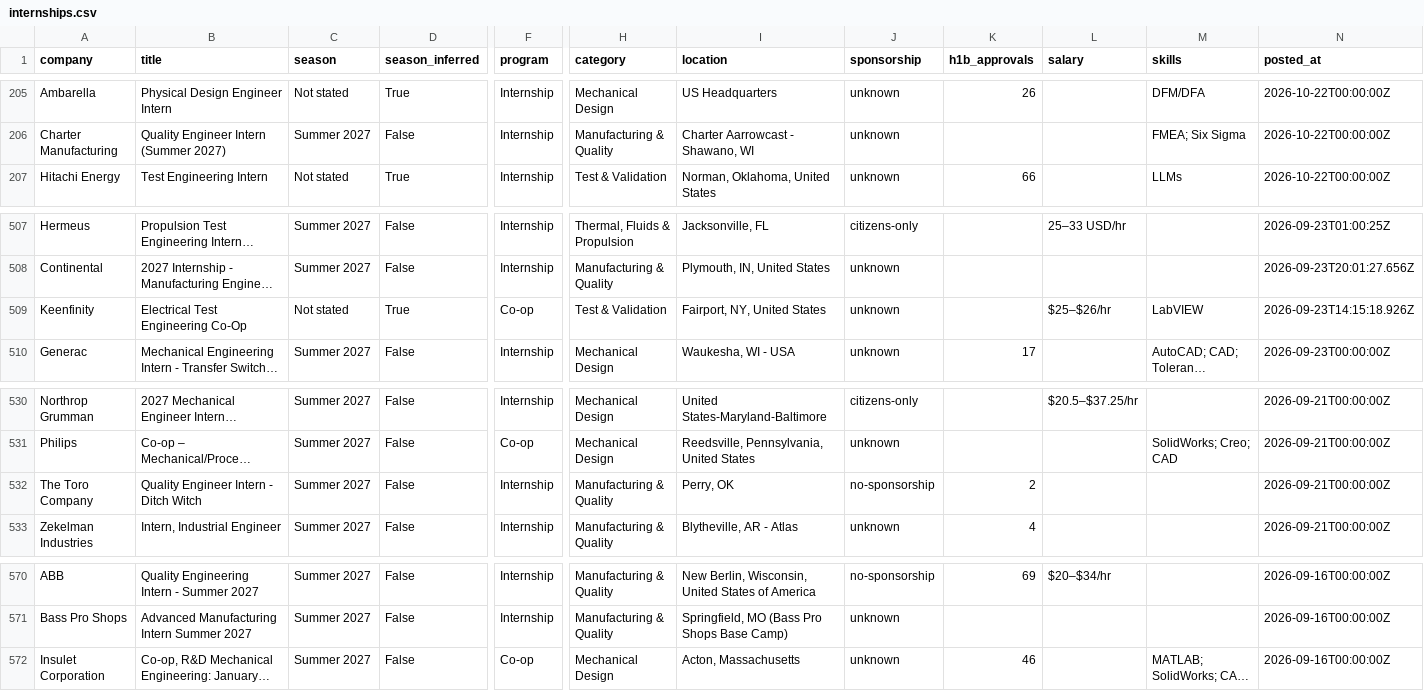
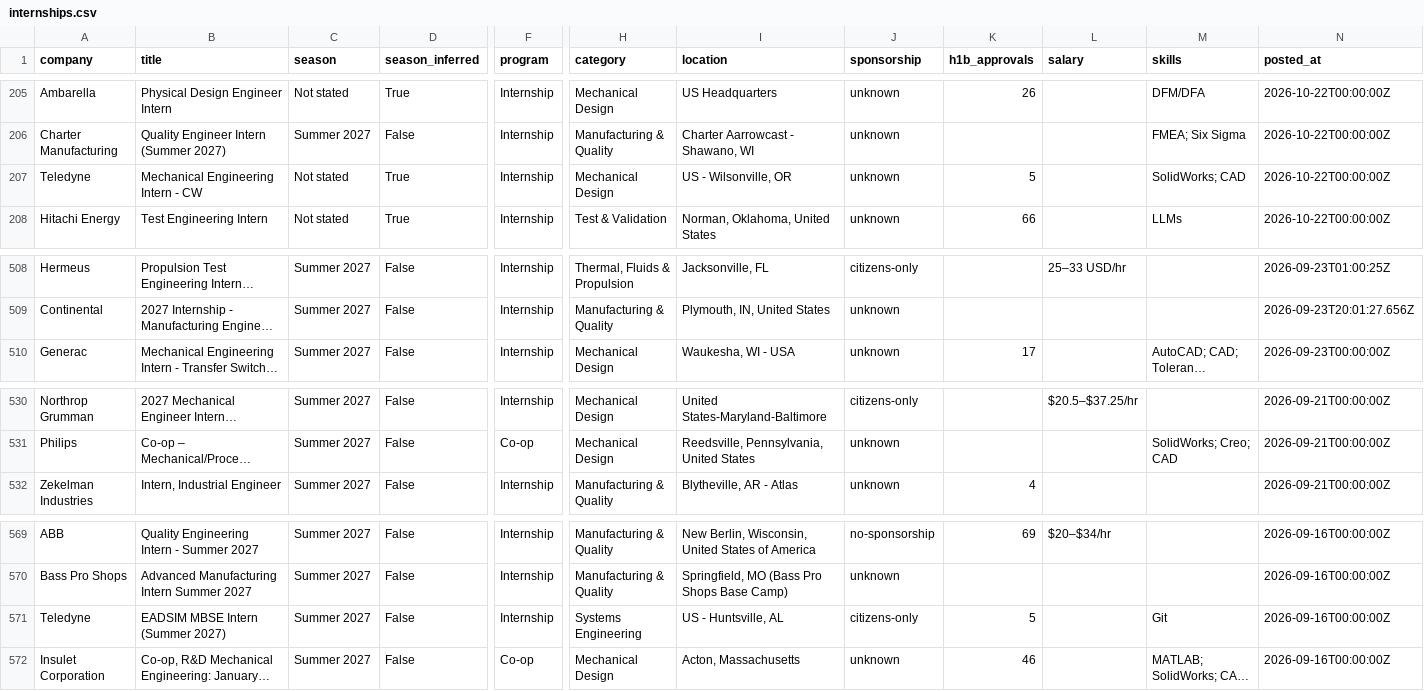
Before and after one commit to pranavd1437/mechanical-aerospace-internship-engine, a CSV file: data/internships.csv, drawn as a sheet; only a part is shown, gaps mark what is left out; long unchanged cells end in …; removed rows and columns are numbered as before the commit, all else as after; rows hold the shown columns only; the diff names each change by its address in the sheet, - before the commit and + after, or states it on an @@ line.

```diff
--- a/data/internships.csv
+++ b/data/internships.csv
+row 207: Teledyne | Mechanical Engineering Intern - CW | Not stated | True | Internship | Mechanical Design | US - Wilsonville, OR | unknown | 5 |  | SolidWorks; CAD | 2026-10-22T00:00:00Z
-row 509: Keenfinity | Electrical Test Engineering Co-Op | Not stated | True | Co-op | Test & Validation | Fairport, NY, United States | unknown |  | $25–$26/hr | LabVIEW | 2026-09-23T14:15:18.926Z
-row 532: The Toro Company | Quality Engineer Intern - Ditch Witch | Summer 2027 | False | Internship | Manufacturing & Quality | Perry, OK | no-sponsorship | 2 |  |  | 2026-09-21T00:00:00Z
+row 571: Teledyne | EADSIM MBSE Intern (Summer 2027) | Summer 2027 | False | Internship | Systems Engineering | US - Huntsville, AL | citizens-only | 5 |  | Git | 2026-09-16T00:00:00Z
```
Also changed, not shown: docs/internships.csv, 12 other files.
